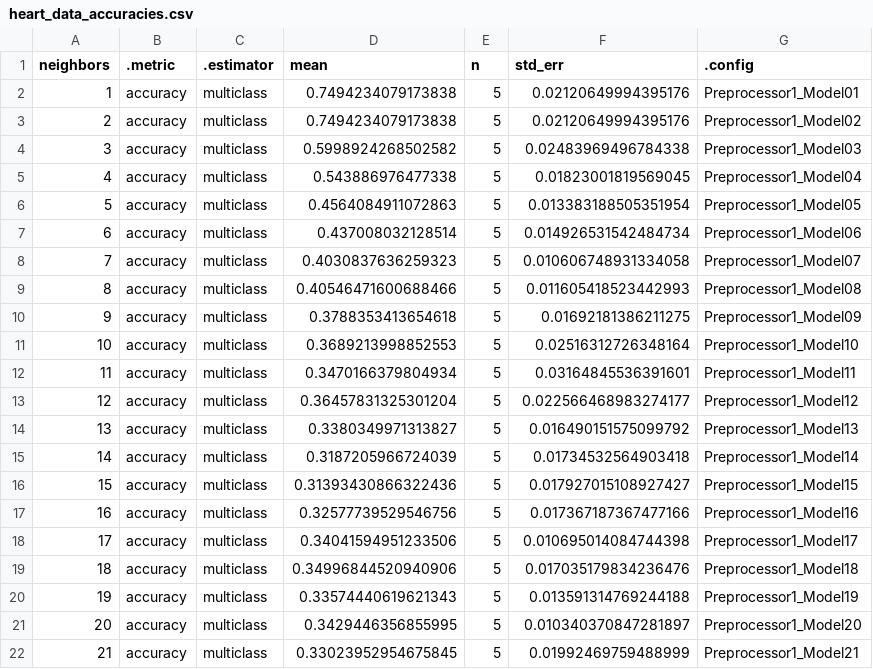
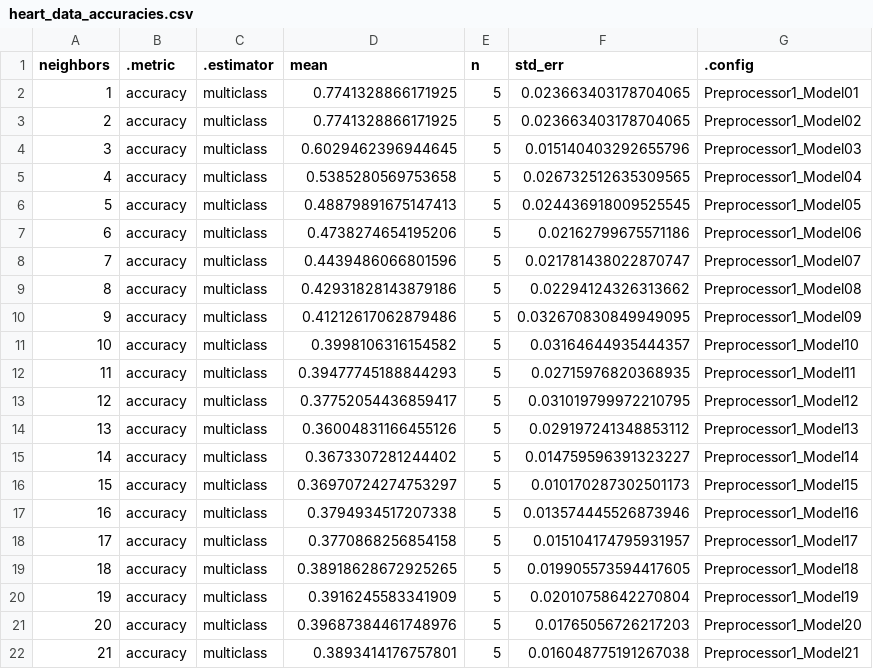
Before and after one commit to DSCI-310-2023/Predicting-Heart-Disease-Severity, a CSV file: data/modelling/heart_data_accuracies.csv, drawn as a sheet.

```diff
--- a/data/modelling/heart_data_accuracies.csv
+++ b/data/modelling/heart_data_accuracies.csv
@@ -1,22 +1,22 @@
 neighbors,.metric,.estimator,mean,n,std_err,.config
-1,accuracy,multiclass,0.7494234079173838,5,0.02120649994395176,Preprocessor1_Model01
-2,accuracy,multiclass,0.7494234079173838,5,0.02120649994395176,Preprocessor1_Model02
-3,accuracy,multiclass,0.5998924268502582,5,0.02483969496784338,Preprocessor1_Model03
-4,accuracy,multiclass,0.543886976477338,5,0.01823001819569045,Preprocessor1_Model04
-5,accuracy,multiclass,0.4564084911072863,5,0.013383188505351954,Preprocessor1_Model05
-6,accuracy,multiclass,0.437008032128514,5,0.014926531542484734,Preprocessor1_Model06
-7,accuracy,multiclass,0.4030837636259323,5,0.010606748931334058,Preprocessor1_Model07
-8,accuracy,multiclass,0.40546471600688466,5,0.011605418523442993,Preprocessor1_Model08
-9,accuracy,multiclass,0.3788353413654618,5,0.01692181386211275,Preprocessor1_Model09
-10,accuracy,multiclass,0.3689213998852553,5,0.02516312726348164,Preprocessor1_Model10
-11,accuracy,multiclass,0.3470166379804934,5,0.03164845536391601,Preprocessor1_Model11
-12,accuracy,multiclass,0.36457831325301204,5,0.022566468983274177,Preprocessor1_Model12
-13,accuracy,multiclass,0.3380349971313827,5,0.016490151575099792,Preprocessor1_Model13
-14,accuracy,multiclass,0.3187205966724039,5,0.01734532564903418,Preprocessor1_Model14
-15,accuracy,multiclass,0.31393430866322436,5,0.017927015108927427,Preprocessor1_Model15
-16,accuracy,multiclass,0.32577739529546756,5,0.017367187367477166,Preprocessor1_Model16
-17,accuracy,multiclass,0.34041594951233506,5,0.010695014084744398,Preprocessor1_Model17
-18,accuracy,multiclass,0.34996844520940906,5,0.017035179834236476,Preprocessor1_Model18
-19,accuracy,multiclass,0.33574440619621343,5,0.013591314769244188,Preprocessor1_Model19
-20,accuracy,multiclass,0.3429446356855995,5,0.010340370847281897,Preprocessor1_Model20
-21,accuracy,multiclass,0.33023952954675845,5,0.01992469759488999,Preprocessor1_Model21
+1,accuracy,multiclass,0.7741328866171925,5,0.023663403178704065,Preprocessor1_Model01
+2,accuracy,multiclass,0.7741328866171925,5,0.023663403178704065,Preprocessor1_Model02
+3,accuracy,multiclass,0.6029462396944645,5,0.015140403292655796,Preprocessor1_Model03
+4,accuracy,multiclass,0.5385280569753658,5,0.026732512635309565,Preprocessor1_Model04
+5,accuracy,multiclass,0.48879891675147413,5,0.024436918009525545,Preprocessor1_Model05
+6,accuracy,multiclass,0.4738274654195206,5,0.02162799675571186,Preprocessor1_Model06
+7,accuracy,multiclass,0.4439486066801596,5,0.021781438022870747,Preprocessor1_Model07
+8,accuracy,multiclass,0.42931828143879186,5,0.02294124326313662,Preprocessor1_Model08
+9,accuracy,multiclass,0.41212617062879486,5,0.032670830849949095,Preprocessor1_Model09
+10,accuracy,multiclass,0.3998106316154582,5,0.03164644935444357,Preprocessor1_Model10
+11,accuracy,multiclass,0.39477745188844293,5,0.02715976820368935,Preprocessor1_Model11
+12,accuracy,multiclass,0.37752054436859417,5,0.031019799972210795,Preprocessor1_Model12
+13,accuracy,multiclass,0.36004831166455126,5,0.029197241348853112,Preprocessor1_Model13
+14,accuracy,multiclass,0.3673307281244402,5,0.014759596391323227,Preprocessor1_Model14
+15,accuracy,multiclass,0.36970724274753297,5,0.010170287302501173,Preprocessor1_Model15
+16,accuracy,multiclass,0.3794934517207338,5,0.013574445526873946,Preprocessor1_Model16
+17,accuracy,multiclass,0.3770868256854158,5,0.015104174795931957,Preprocessor1_Model17
+18,accuracy,multiclass,0.38918628672925265,5,0.019905573594417605,Preprocessor1_Model18
+19,accuracy,multiclass,0.3916245583341909,5,0.02010758642270804,Preprocessor1_Model19
+20,accuracy,multiclass,0.39687384461748976,5,0.01765056726217203,Preprocessor1_Model20
+21,accuracy,multiclass,0.3893414176757801,5,0.016048775191267038,Preprocessor1_Model21
```
Also changed, not shown: data/modelling/predict_data.csv, 27 other files.
